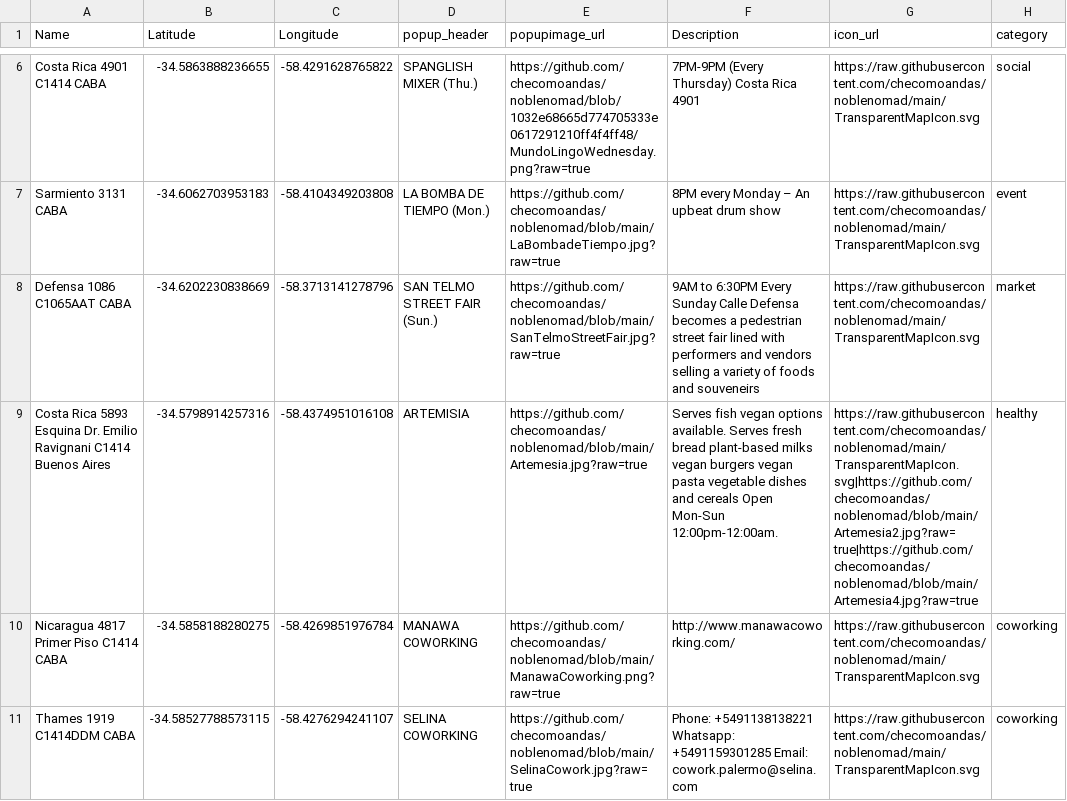
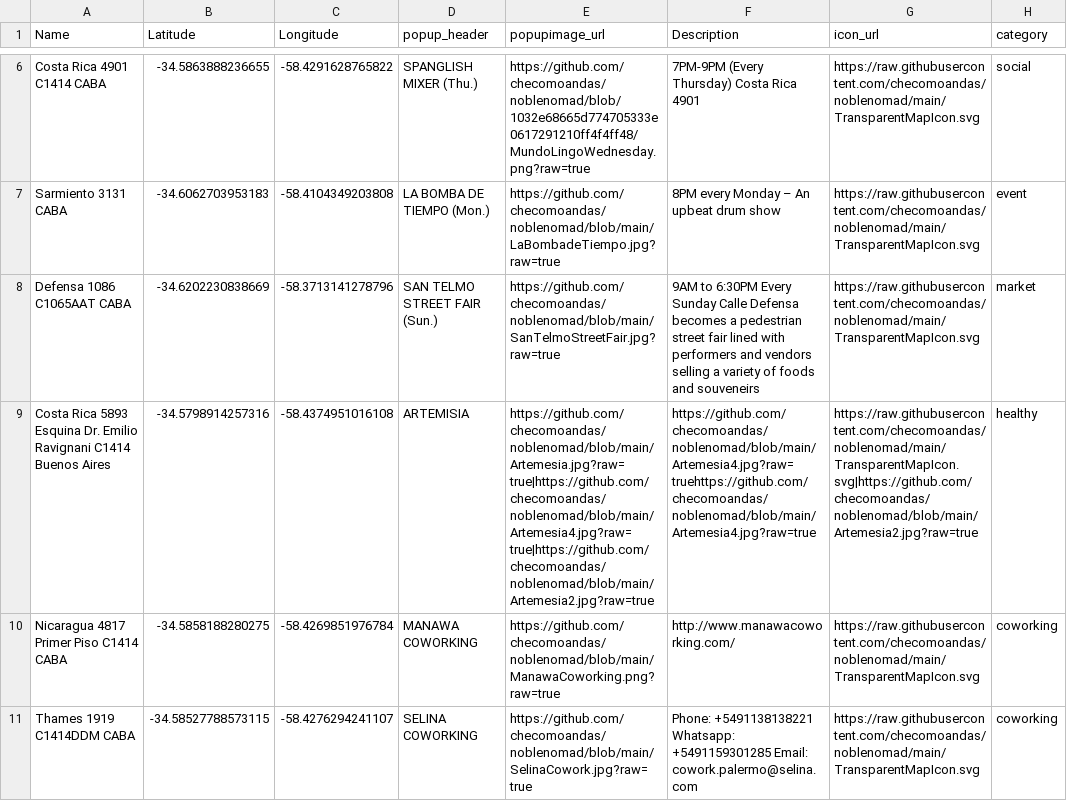
Before and after one commit to checomoandas/noblenomad, a CSV file: BsAsPins.csv, drawn as a sheet; only a part is shown, gaps mark what is left out; the diff names each change by its address in the sheet, - before the commit and + after, or states it on an @@ line.

Commit message:
Add files via upload

```diff
--- a/BsAsPins.csv
+++ b/BsAsPins.csv
-E9 (popupimage_url): https://github.com/checomoandas/noblenomad/blob/main/Artemesia.jpg?raw=true
+E9 (popupimage_url): https://github.com/checomoandas/noblenomad/blob/main/Artemesia.jpg?raw=true|https://github.com/checomoandas/noblenomad/blob/main/Artemesia4.jpg?raw=true|https://github.com/checomoandas/noblenomad/blob/main/Artemesia2.jpg?raw=true
-F9 (Description): Serves fish vegan options available. Serves fresh bread plant-based milks vegan burgers vegan pasta vegetable dishes and cereals Open Mon-Sun 12:00pm-12:00am.
+F9 (Description): https://github.com/checomoandas/noblenomad/blob/main/Artemesia4.jpg?raw=truehttps://github.com/checomoandas/noblenomad/blob/main/Artemesia4.jpg?raw=true
-G9 (icon_url): https://raw.githubusercontent.com/checomoandas/noblenomad/main/TransparentMapIcon.svg|https://github.com/checomoandas/noblenomad/blob/main/Artemesia2.jpg?raw=true|https://github.com/checomoandas/noblenomad/blob/main/Artemesia4.jpg?raw=true
+G9 (icon_url): https://raw.githubusercontent.com/checomoandas/noblenomad/main/TransparentMapIcon.svg|https://github.com/checomoandas/noblenomad/blob/main/Artemesia2.jpg?raw=true
```
